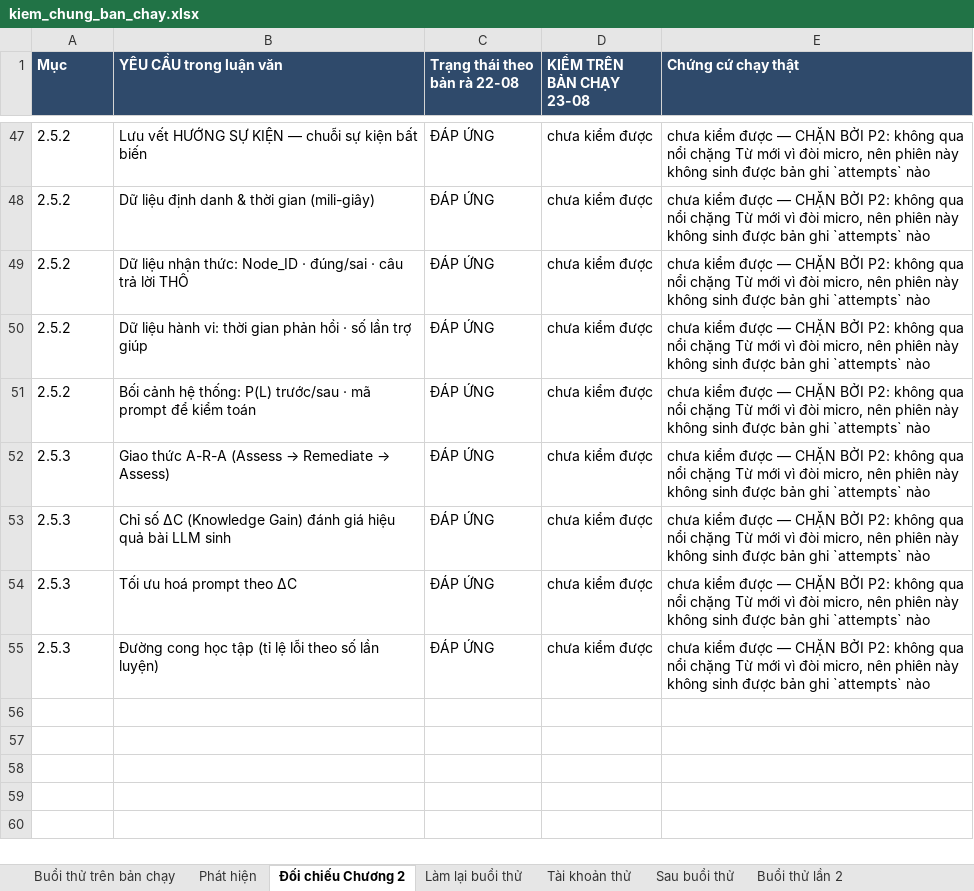
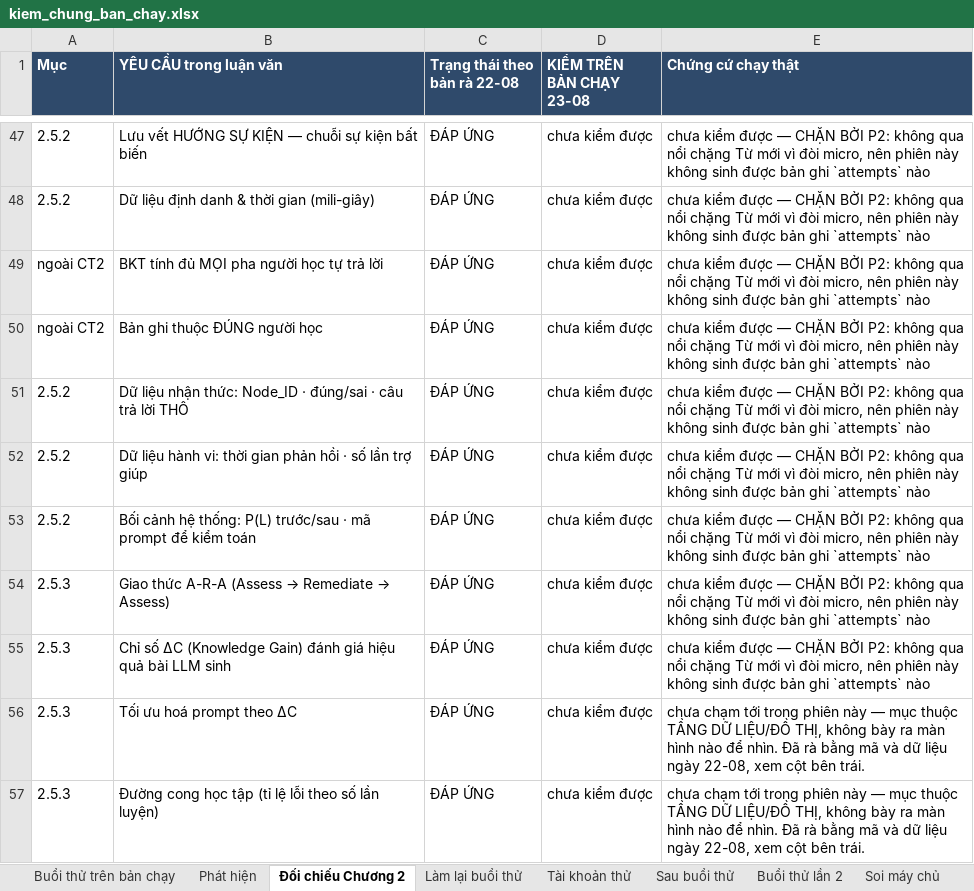
Before and after one commit to mobiluckvn/toan, an Excel workbook: docs/kiem_chung_ban_chay.xlsx, sheet Đối chiếu Chương 2, drawn as a sheet; only a part is shown, gaps mark what is left out; values as stored, in another font and other column widths than the file's, no borders; addresses are those after the commit; the diff names each change by its address in the sheet, - before the commit and + after, or states it on an @@ line.

```diff
--- a/docs/kiem_chung_ban_chay.xlsx (sheet Đối chiếu Chương 2)
+++ b/docs/kiem_chung_ban_chay.xlsx (sheet Đối chiếu Chương 2)
+sheet tab: Soi máy chủ
+row 49: ngoài CT2 | BKT tính đủ MỌI pha người học tự trả lời | ĐÁP ỨNG | chưa kiểm được | chưa kiểm được — CHẶN BỞI P2: không qua nổi chặng Từ mới vì đòi micro, nên phiên này không sinh được bản ghi `attempts` nào
+row 50: ngoài CT2 | Bản ghi thuộc ĐÚNG người học | ĐÁP ỨNG | chưa kiểm được | chưa kiểm được — CHẶN BỞI P2: không qua nổi chặng Từ mới vì đòi micro, nên phiên này không sinh được bản ghi `attempts` nào
-E56:E57 (Chứng cứ chạy thật): chưa kiểm được — CHẶN BỞI P2: không qua nổi chặng Từ mới vì đòi micro, nên phiên này không sinh được bản ghi `attempts` nào
+E56:E57 (Chứng cứ chạy thật): chưa chạm tới trong phiên này — mục thuộc TẦNG DỮ LIỆU/ĐỒ THỊ, không bày ra màn hình nào để nhìn. Đã rà bằng mã và dữ liệu ngày 22-08, xem cột bên trái.
```
Also changed, not shown: docs/benchmark_chuong2.xlsx, docs/ma_tran_du_lieu.xlsx, 7 other files.
